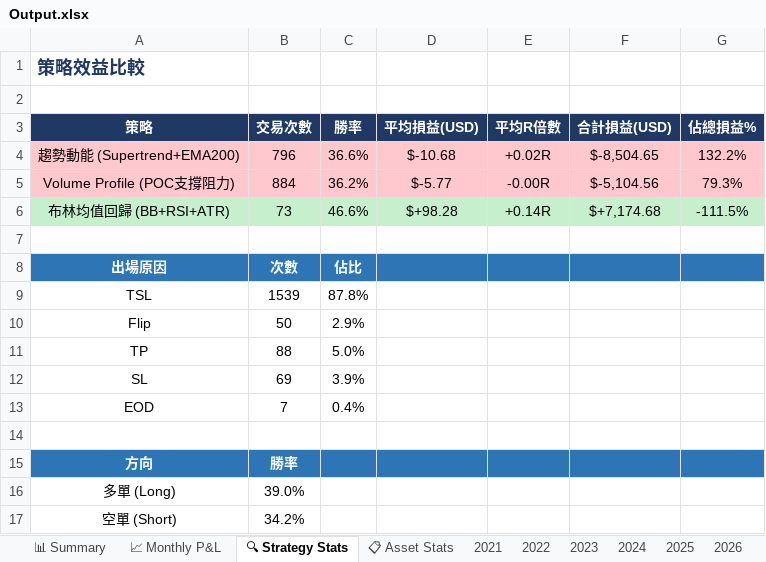
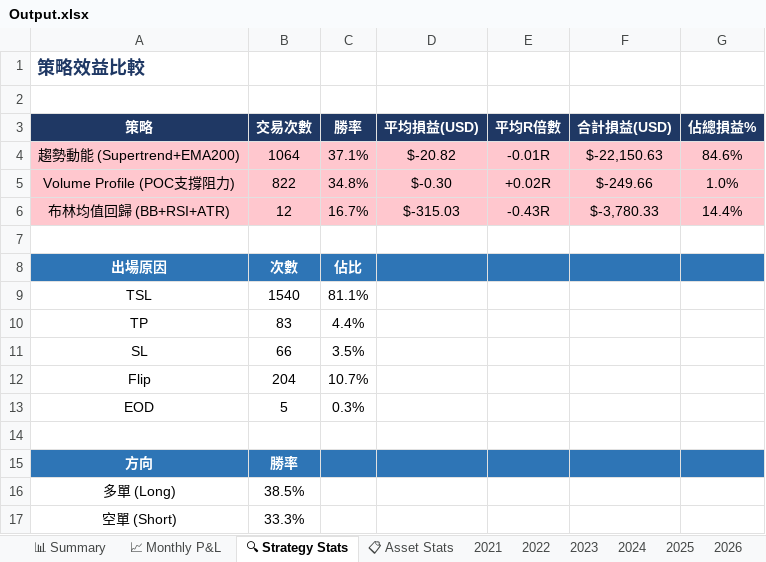
Before and after one commit to RickHSIAO/Quantitative-Trading, an Excel workbook: output/Output.xlsx, sheet 🔍 Strategy Stats, drawn as a sheet; values as stored, in another font and other column widths than the file's, no borders; removed rows and columns are numbered as before the commit, all else as after; the diff names each change by its address in the sheet, - before the commit and + after, or states it on an @@ line.

```diff
--- a/output/Output.xlsx (sheet 🔍 Strategy Stats)
+++ b/output/Output.xlsx (sheet 🔍 Strategy Stats)
-B4 (交易次數): 796
+B4 (交易次數): 1064
-C4 (勝率): 36.6%
+C4 (勝率): 37.1%
-D4 (平均損益(USD)): $-10.68
+D4 (平均損益(USD)): $-20.82
-E4 (平均R倍數): +0.02R
+E4 (平均R倍數): -0.01R
-F4 (合計損益(USD)): $-8,504.65
+F4 (合計損益(USD)): $-22,150.63
-G4 (佔總損益%): 132.2%
+G4 (佔總損益%): 84.6%
-B5 (交易次數): 884
+B5 (交易次數): 822
-C5 (勝率): 36.2%
+C5 (勝率): 34.8%
-D5 (平均損益(USD)): $-5.77
+D5 (平均損益(USD)): $-0.30
-E5 (平均R倍數): -0.00R
+E5 (平均R倍數): +0.02R
-F5 (合計損益(USD)): $-5,104.56
+F5 (合計損益(USD)): $-249.66
-G5 (佔總損益%): 79.3%
+G5 (佔總損益%): 1.0%
-A6:G6 fill: #C6EFCE
+A6:G6 fill: #FFC7CE
-B6 (交易次數): 73
+B6 (交易次數): 12
-C6 (勝率): 46.6%
+C6 (勝率): 16.7%
-D6 (平均損益(USD)): $+98.28
+D6 (平均損益(USD)): $-315.03
-E6 (平均R倍數): +0.14R
+E6 (平均R倍數): -0.43R
-F6 (合計損益(USD)): $+7,174.68
+F6 (合計損益(USD)): $-3,780.33
-G6 (佔總損益%): -111.5%
+G6 (佔總損益%): 14.4%
-B9 (交易次數): 1539
+B9 (交易次數): 1540
-C9 (勝率): 87.8%
+C9 (勝率): 81.1%
-row 10: Flip | 50 | 2.9%
-B10 (交易次數): 88
+B10 (交易次數): 83
-C10 (勝率): 5.0%
+C10 (勝率): 4.4%
-B11 (交易次數): 69
+B11 (交易次數): 66
-C11 (勝率): 3.9%
+C11 (勝率): 3.5%
+row 12: Flip | 204 | 10.7%
-B13 (交易次數): 7
+B13 (交易次數): 5
-C13 (勝率): 0.4%
+C13 (勝率): 0.3%
-B16 (交易次數): 39.0%
+B16 (交易次數): 38.5%
-B17 (交易次數): 34.2%
+B17 (交易次數): 33.3%
```
Also changed, not shown: sheet 📋 All Trades, sheet 📊 Summary, sheet 2023, sheet 2024, sheet 2022, sheet 2025, 5 more sheets, 4 other files.
